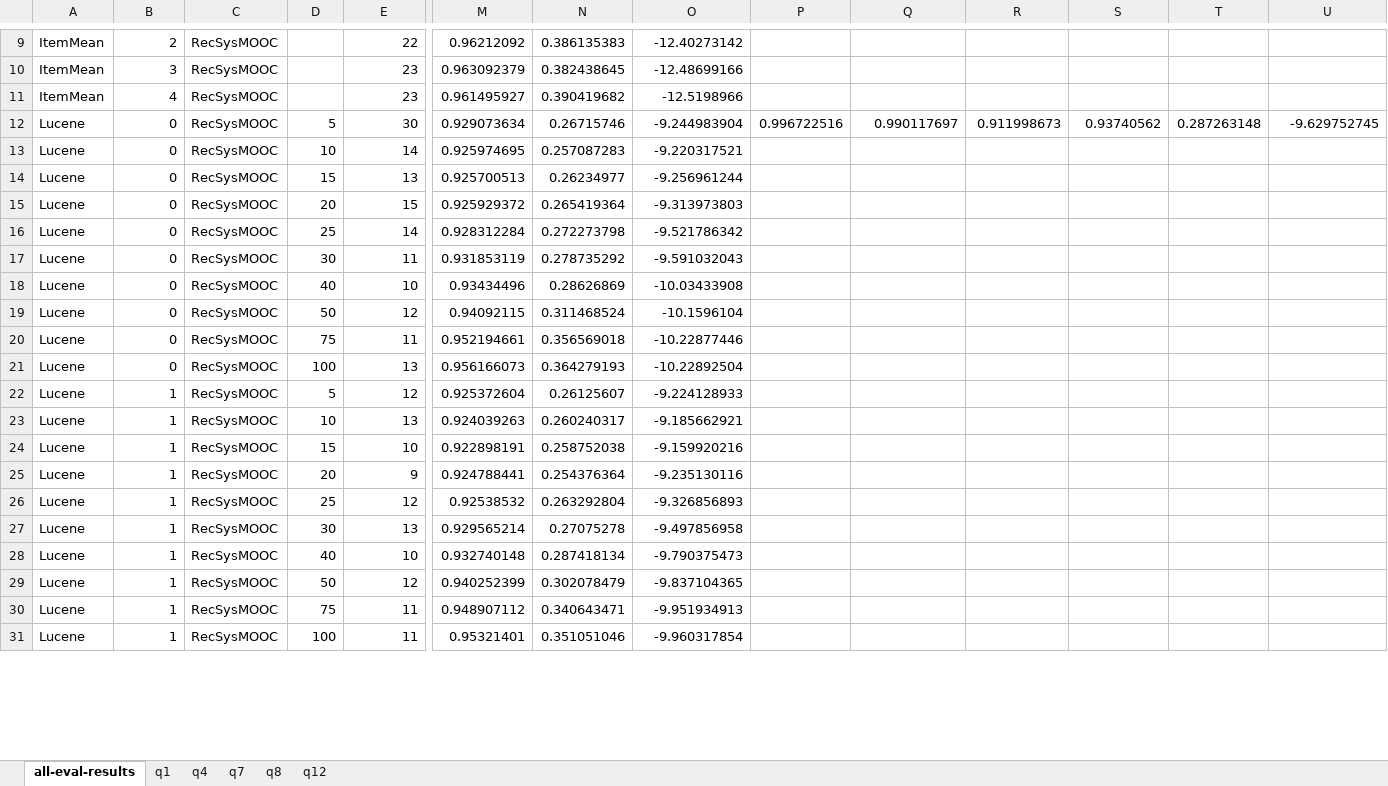
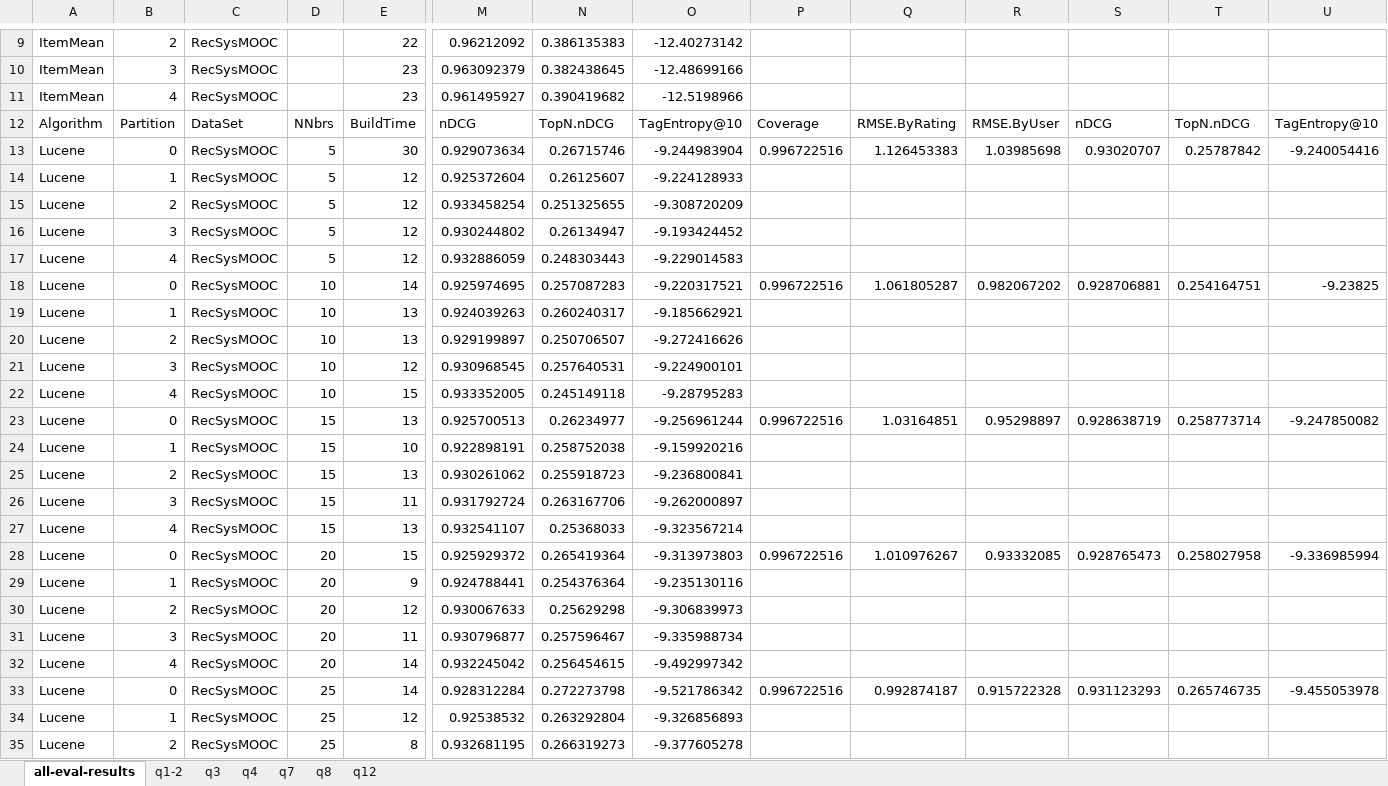
Before and after one commit to flacours/eval-assignment, an Excel workbook: all-eval-results.xlsx, sheet all-eval-results, drawn as a sheet; only a part is shown, gaps mark what is left out; the shorter side is filled out with more unchanged rows; values as stored, in another font and other column widths than the file's, no borders; removed rows and columns are numbered as before the commit, all else as after; rows hold the shown columns only; the diff covers the shown part only; the diff names each change by its address in the sheet, - before the commit and + after, or states it on an @@ line.

```diff
--- a/all-eval-results.xlsx (sheet all-eval-results)
+++ b/all-eval-results.xlsx (sheet all-eval-results)
-sheet tab: q1
+sheet tab: q1-2
+sheet tab: q3
+row 12: Algorithm | Partition | DataSet | NNbrs | BuildTime | nDCG | TopN.nDCG | TagEntropy@10 | Coverage | RMSE.ByRating | RMSE.ByUser | nDCG | TopN.nDCG | TagEntropy@10
-Q13: 0.990117697
+Q13: 1.126453383
-R13: 0.911998673
+R13: 1.03985698
-S13: 0.93740562
+S13: 0.93020707
-T13: 0.287263148
+T13: 0.25787842
-U13: -9.629752745
+U13: -9.240054416
-row 13: Lucene | 0 | RecSysMOOC | 10 | 14 | 0.925974695 | 0.257087283 | -9.220317521
-row 14: Lucene | 0 | RecSysMOOC | 15 | 13 | 0.925700513 | 0.26234977 | -9.256961244
-row 15: Lucene | 0 | RecSysMOOC | 20 | 15 | 0.925929372 | 0.265419364 | -9.313973803
-row 16: Lucene | 0 | RecSysMOOC | 25 | 14 | 0.928312284 | 0.272273798 | -9.521786342
-row 17: Lucene | 0 | RecSysMOOC | 30 | 11 | 0.931853119 | 0.278735292 | -9.591032043
-row 18: Lucene | 0 | RecSysMOOC | 40 | 10 | 0.93434496 | 0.28626869 | -10.03433908
-row 19: Lucene | 0 | RecSysMOOC | 50 | 12 | 0.94092115 | 0.311468524 | -10.1596104
-row 20: Lucene | 0 | RecSysMOOC | 75 | 11 | 0.952194661 | 0.356569018 | -10.22877446
-row 21: Lucene | 0 | RecSysMOOC | 100 | 13 | 0.956166073 | 0.364279193 | -10.22892504
@@ row 32 moved to row 15: Lucene @@
@@ row 42 moved to row 16: Lucene @@
@@ row 52 moved to row 17: Lucene @@
+row 18: Lucene | 0 | RecSysMOOC | 10 | 14 | 0.925974695 | 0.257087283 | -9.220317521 | 0.996722516 | 1.061805287 | 0.982067202 | 0.928706881 | 0.254164751 | -9.23825
@@ row 33 moved to row 20: Lucene @@
@@ row 43 moved to row 21: Lucene @@
@@ row 53 moved to row 22: Lucene @@
+row 23: Lucene | 0 | RecSysMOOC | 15 | 13 | 0.925700513 | 0.26234977 | -9.256961244 | 0.996722516 | 1.03164851 | 0.95298897 | 0.928638719 | 0.258773714 | -9.247850082
@@ row 34 moved to row 25: Lucene @@
@@ row 44 moved to row 26: Lucene @@
@@ row 54 moved to row 27: Lucene @@
+row 28: Lucene | 0 | RecSysMOOC | 20 | 15 | 0.925929372 | 0.265419364 | -9.313973803 | 0.996722516 | 1.010976267 | 0.93332085 | 0.928765473 | 0.258027958 | -9.336985994
@@ row 35 moved to row 30: Lucene @@
@@ row 45 moved to row 31: Lucene @@
@@ row 55 moved to row 32: Lucene @@
+row 33: Lucene | 0 | RecSysMOOC | 25 | 14 | 0.928312284 | 0.272273798 | -9.521786342 | 0.996722516 | 0.992874187 | 0.915722328 | 0.931123293 | 0.265746735 | -9.455053978
@@ row 36 moved to row 35: Lucene @@
```
Also changed, not shown: 51 added rows, 36 removed rows, 122 moved rows and 21 edited cells elsewhere in this sheet, sheet q1-2, sheet q4, formulas that keep their value.
